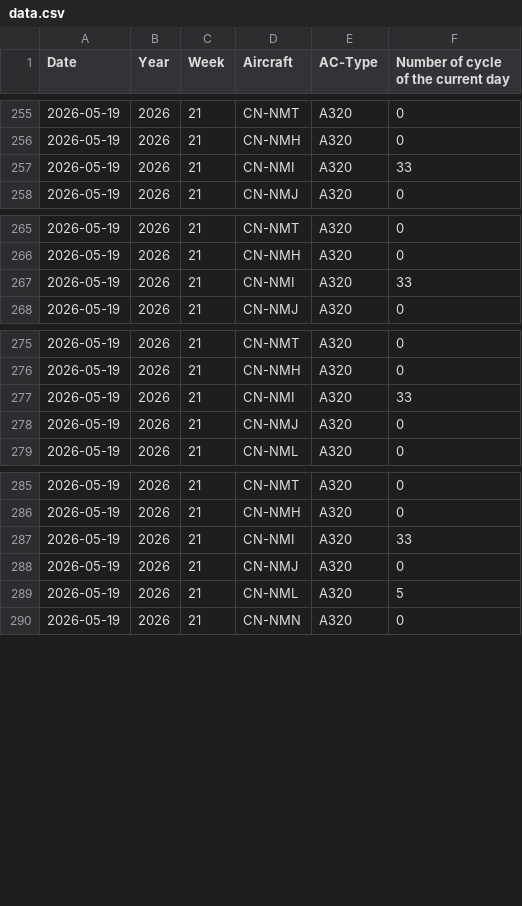
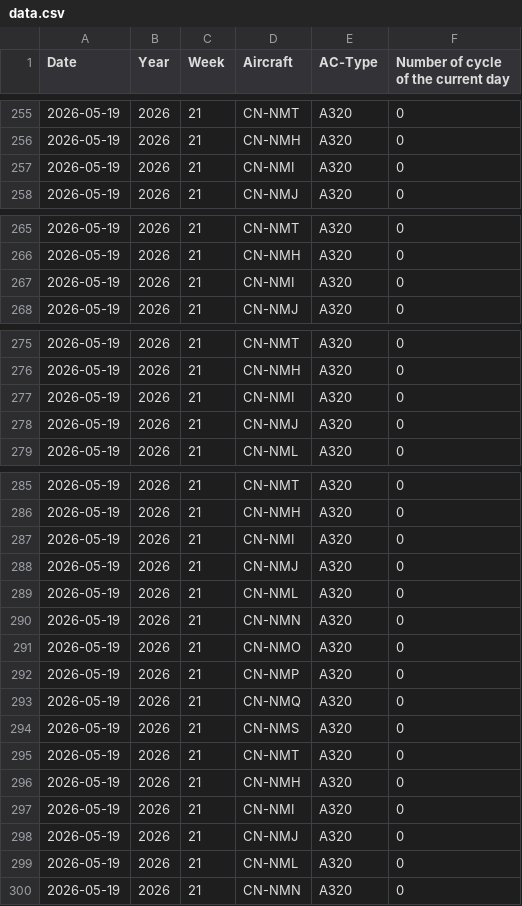
Before and after one commit to charafMoustakim/aircraft, a CSV file: data.csv, drawn as a sheet; only a part is shown, gaps mark what is left out.

Commit message:
Update aircraft cycles CSV (2026-05-19T13:29:21.155Z)

```diff
--- a/data.csv
+++ b/data.csv
@@ -256,3 +256,3 @@ Date,Year,Week,Aircraft,AC-Type,Number of cycle of the current day
 2026-05-19,2026,21,CN-NMH,A320,0
-2026-05-19,2026,21,CN-NMI,A320,33
+2026-05-19,2026,21,CN-NMI,A320,0
 2026-05-19,2026,21,CN-NMJ,A320,0
@@ -266,3 +266,3 @@ Date,Year,Week,Aircraft,AC-Type,Number of cycle of the current day
 2026-05-19,2026,21,CN-NMH,A320,0
-2026-05-19,2026,21,CN-NMI,A320,33
+2026-05-19,2026,21,CN-NMI,A320,0
 2026-05-19,2026,21,CN-NMJ,A320,0
@@ -276,3 +276,3 @@ Date,Year,Week,Aircraft,AC-Type,Number of cycle of the current day
 2026-05-19,2026,21,CN-NMH,A320,0
-2026-05-19,2026,21,CN-NMI,A320,33
+2026-05-19,2026,21,CN-NMI,A320,0
 2026-05-19,2026,21,CN-NMJ,A320,0
@@ -286,5 +286,15 @@ Date,Year,Week,Aircraft,AC-Type,Number of cycle of the current day
 2026-05-19,2026,21,CN-NMH,A320,0
-2026-05-19,2026,21,CN-NMI,A320,33
+2026-05-19,2026,21,CN-NMI,A320,0
 2026-05-19,2026,21,CN-NMJ,A320,0
-2026-05-19,2026,21,CN-NML,A320,5
+2026-05-19,2026,21,CN-NML,A320,0
+2026-05-19,2026,21,CN-NMN,A320,0
+2026-05-19,2026,21,CN-NMO,A320,0
+2026-05-19,2026,21,CN-NMP,A320,0
+2026-05-19,2026,21,CN-NMQ,A320,0
+2026-05-19,2026,21,CN-NMS,A320,0
+2026-05-19,2026,21,CN-NMT,A320,0
+2026-05-19,2026,21,CN-NMH,A320,0
+2026-05-19,2026,21,CN-NMI,A320,0
+2026-05-19,2026,21,CN-NMJ,A320,0
+2026-05-19,2026,21,CN-NML,A320,0
 2026-05-19,2026,21,CN-NMN,A320,0
```
